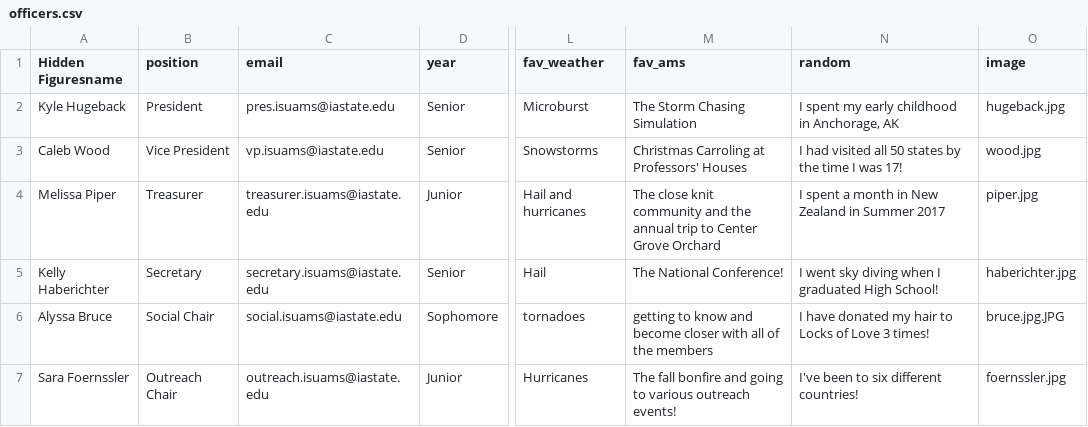
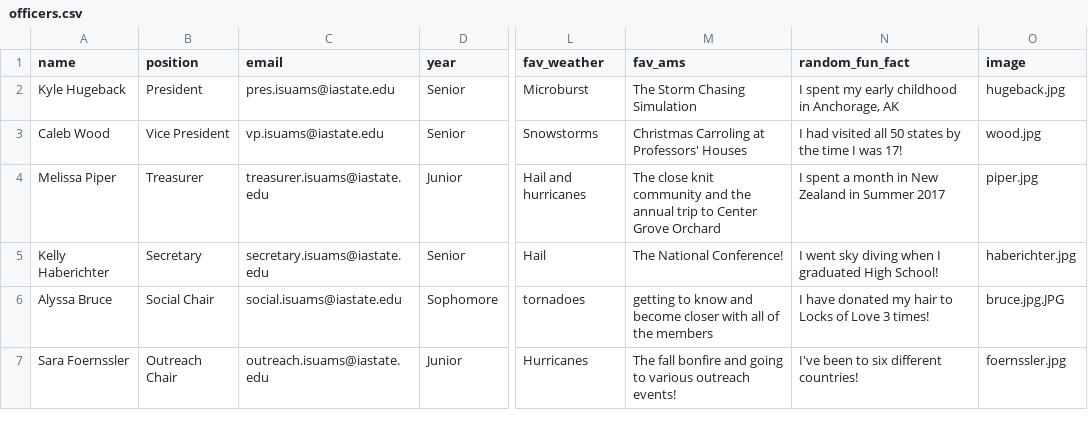
Before and after one commit to isuams/isuams, a CSV file: _data/officers.csv, drawn as a sheet; only a part is shown, gaps mark what is left out; the diff names each change by its address in the sheet, - before the commit and + after, or states it on an @@ line.

Commit message:
Update officers.csv

```diff
--- a/_data/officers.csv
+++ b/_data/officers.csv
-A1: Hidden Figuresname
+A1: name
-N1: random
+N1: random_fun_fact
```
